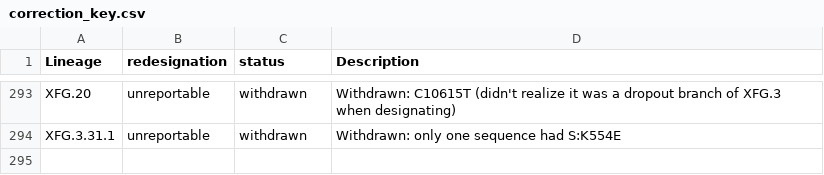
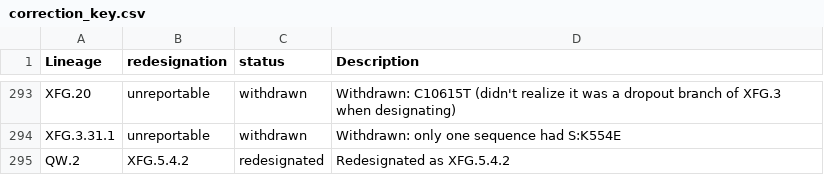
Before and after one commit to NW-PaGe/lineage-classification-cdc, a CSV file: pango_corrector/correction_key.csv, drawn as a sheet; only a part is shown, gaps mark what is left out; the diff names each change by its address in the sheet, - before the commit and + after, or states it on an @@ line.

Commit message:
update corrector key

```diff
--- a/pango_corrector/correction_key.csv
+++ b/pango_corrector/correction_key.csv
+row 295: QW.2 | XFG.5.4.2 | redesignated | Redesignated as XFG.5.4.2
```
